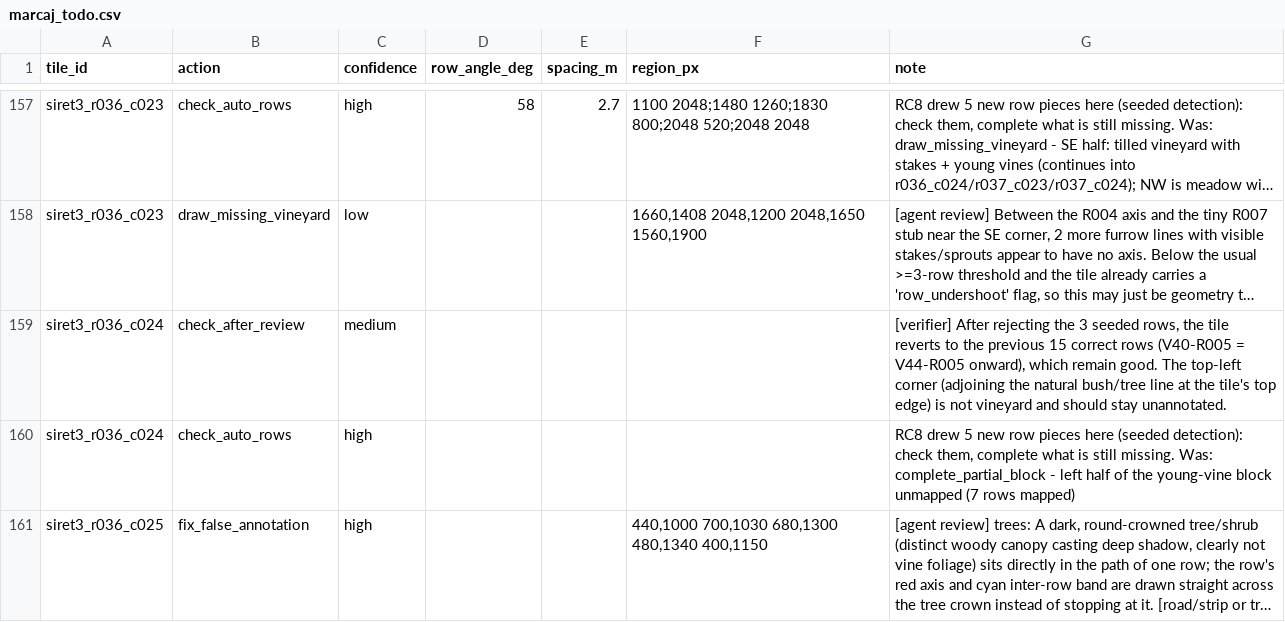
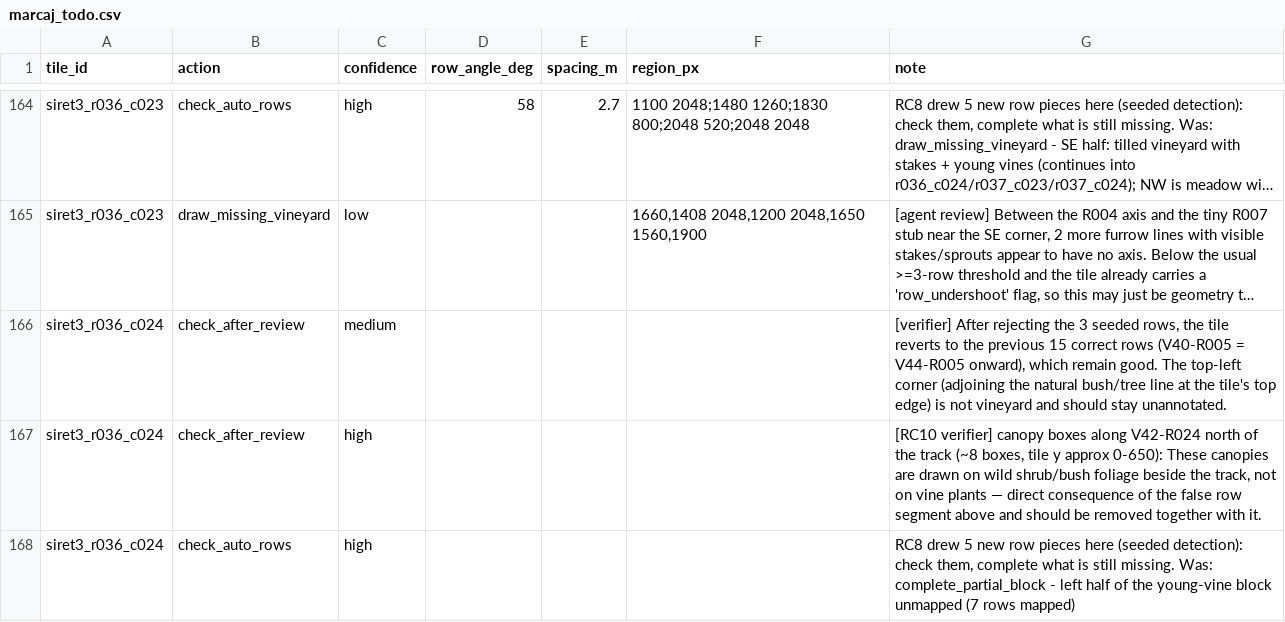
Before and after one commit to miroslav43/GigaHack-Viniard-AI, a CSV file: src/AI/reports/marcaj_todo.csv, drawn as a sheet; only a part is shown, gaps mark what is left out; the shorter side is filled out with more unchanged rows; long unchanged cells end in …; the diff covers the shown part only; the diff names each change by its address in the sheet, - before the commit and + after, or states it on an @@ line.

```diff
--- a/src/AI/reports/marcaj_todo.csv
+++ b/src/AI/reports/marcaj_todo.csv
+row 167: siret3_r036_c024 | check_after_review | high |  |  |  | [RC10 verifier] canopy boxes along V42-R024 north of the track (~8 boxes, tile y approx 0-650): These canopies are drawn on wild shrub/bush foliage beside the track, not on vine plants — direct consequence of the false row segment above and should be removed together with it.
```
Also changed, not shown: 8 added rows elsewhere in this file, 1 other file.
